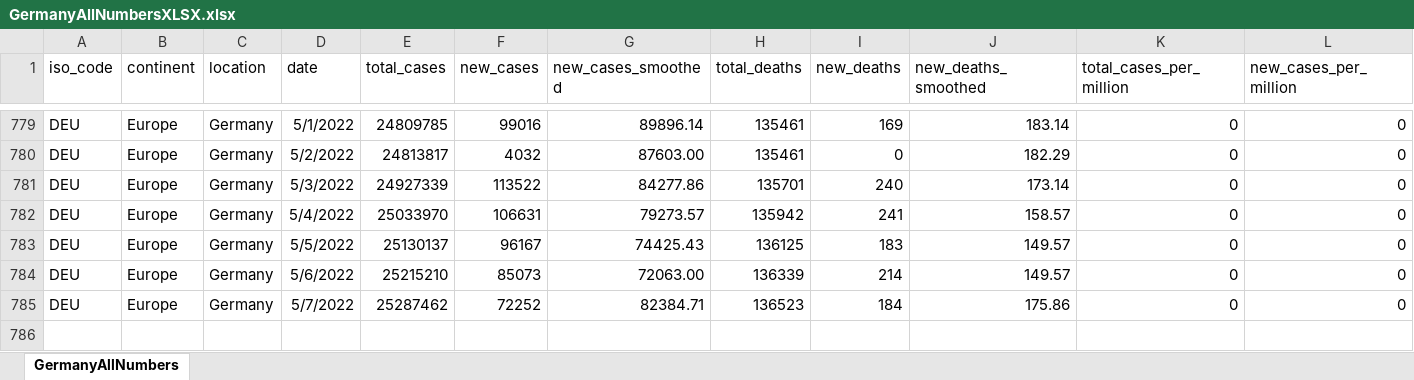
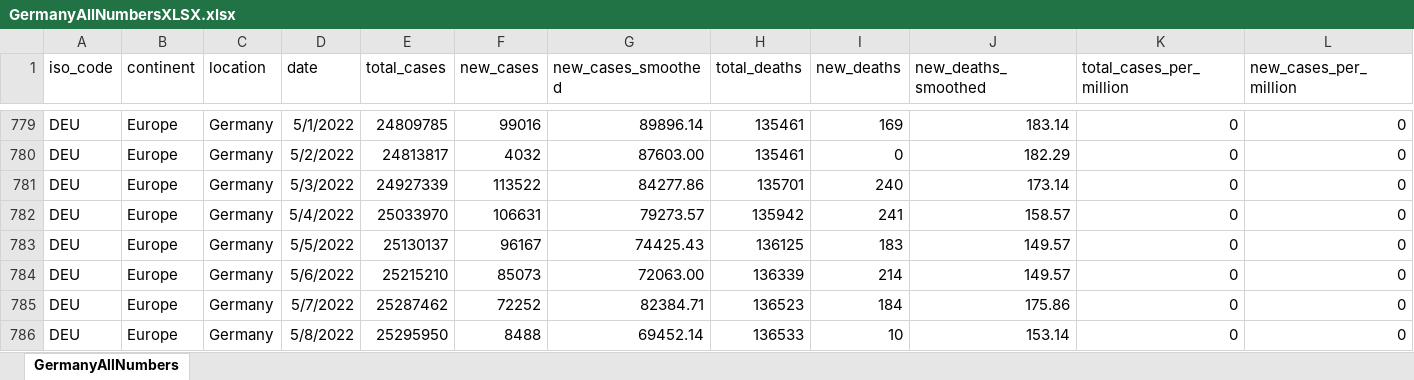
Before and after one commit to nyyubio/First_Website, an Excel workbook: static/data/GermanyAllNumbersXLSX.xlsx, sheet GermanyAllNumbers, drawn as a sheet; only a part is shown, gaps mark what is left out; values as stored, in another font and other column widths than the file's, no borders; rows hold the shown columns only; the diff names each change by its address in the sheet, - before the commit and + after, or states it on an @@ line.

```diff
--- a/static/data/GermanyAllNumbersXLSX.xlsx (sheet GermanyAllNumbers)
+++ b/static/data/GermanyAllNumbersXLSX.xlsx (sheet GermanyAllNumbers)
+row 786: DEU | Europe | Germany | 5/8/2022 | 25295950 | 8488 | 69452.14 | 136533 | 10 | 153.14 | 0 | 0
```
Also changed, not shown: public/data/GermanyAllNumbersXLSX.xlsx, 57 other files.
